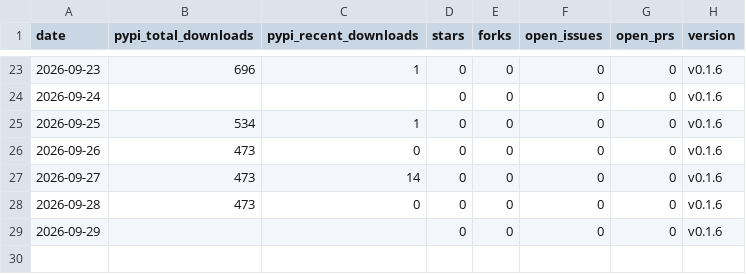
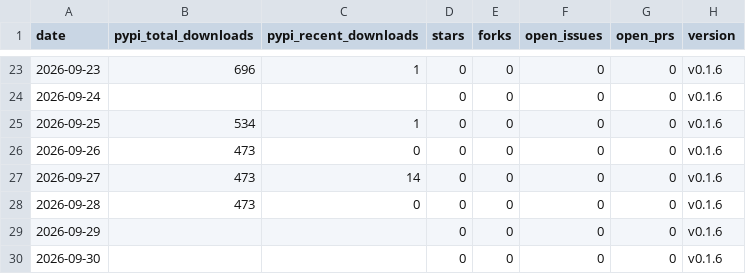
Before and after one commit to voidvec/llmwiki-suite, a CSV file: stats/daily-series.csv, drawn as a sheet; only a part is shown, gaps mark what is left out.

```diff
--- a/stats/daily-series.csv
+++ b/stats/daily-series.csv
@@ -29 +29,2 @@ date,pypi_total_downloads,pypi_recent_downloads,stars,forks,open_issues,open_prs
 2026-09-29,,,0,0,0,0,v0.1.6
+2026-09-30,,,0,0,0,0,v0.1.6
```
Also changed, not shown: 1 other file.
